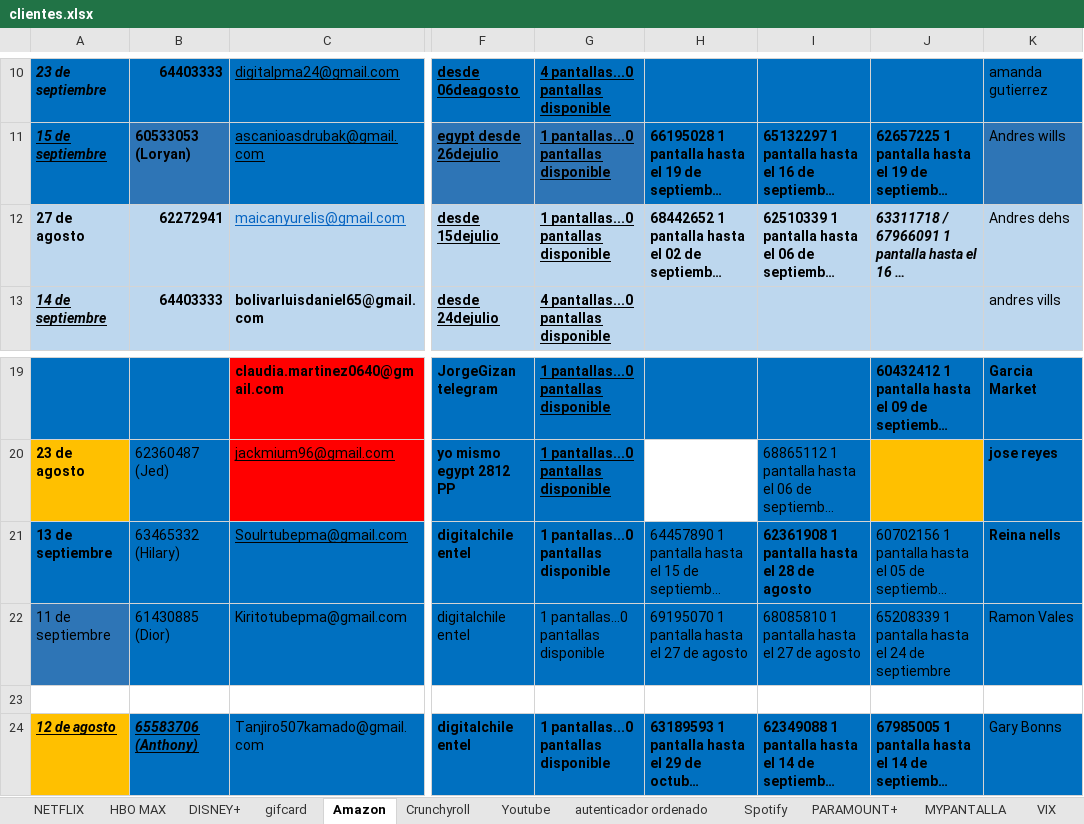
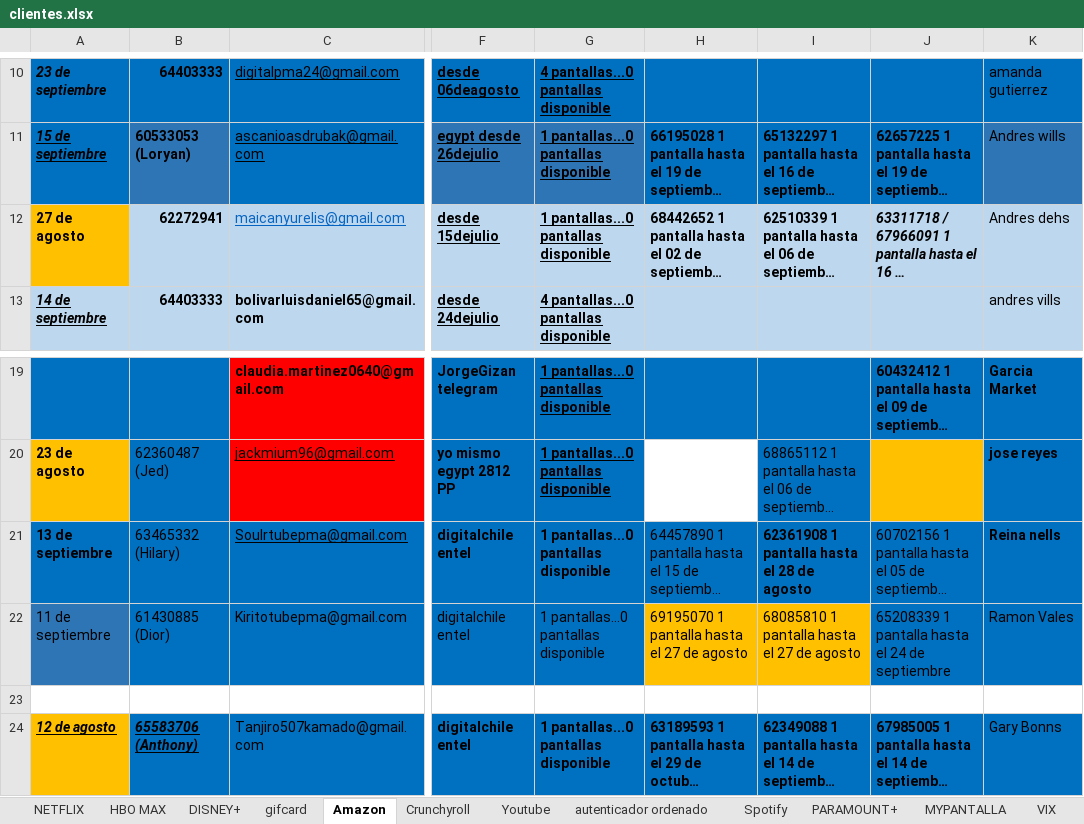
Before and after one commit to andresperea4215-beep/netflix-server, an Excel workbook: clientes.xlsx, sheet Amazon, drawn as a sheet; only a part is shown, gaps mark what is left out; long unchanged cells end in …; values as stored, in another font and other column widths than the file's, no borders; charts and pictures not drawn; the diff names each change by its address in the sheet, - before the commit and + after, or states it on an @@ line.

```diff
--- a/clientes.xlsx (sheet Amazon)
+++ b/clientes.xlsx (sheet Amazon)
-A12 fill: #BDD7EE
+A12 fill: #FFC000
-H22:I22 fill: #0070C0
+H22:I22 fill: #FFC000
```
Also changed, not shown: sheet NETFLIX, sheet Spotify, sheet DISNEY+, sheet MYPANTALLA, sheet Crunchyroll, sheet HBO MAX, 1 more sheet.
